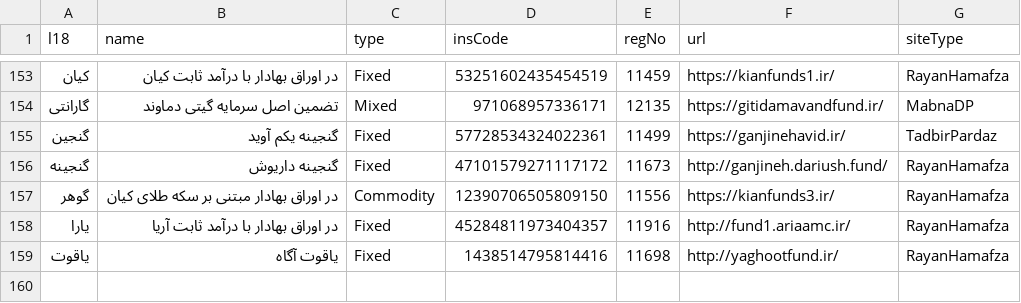
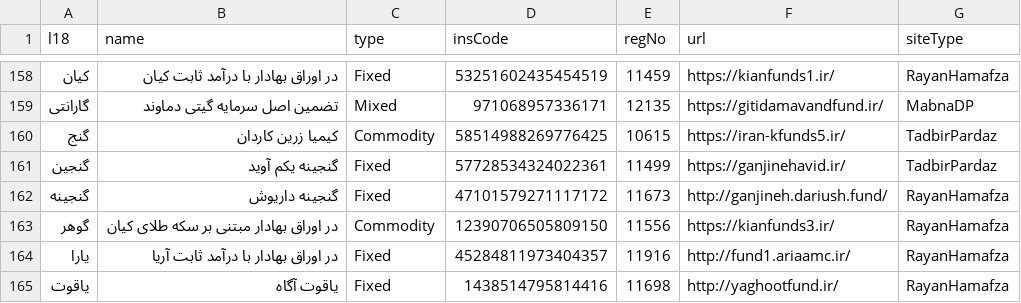
Before and after one commit to 5j9/iranetf, a CSV file: iranetf/dataset.csv, drawn as a sheet; only a part is shown, gaps mark what is left out; the diff covers the shown part only; the diff names each change by its address in the sheet, - before the commit and + after, or states it on an @@ line.

```diff
--- a/iranetf/dataset.csv
+++ b/iranetf/dataset.csv
+row 160: گنج | کیمیا زرین کاردان | Commodity | 58514988269776425 | 10615 | https://iran-kfunds5.ir/ | TadbirPardaz
```
Also changed, not shown: 5 added rows elsewhere in this file.
